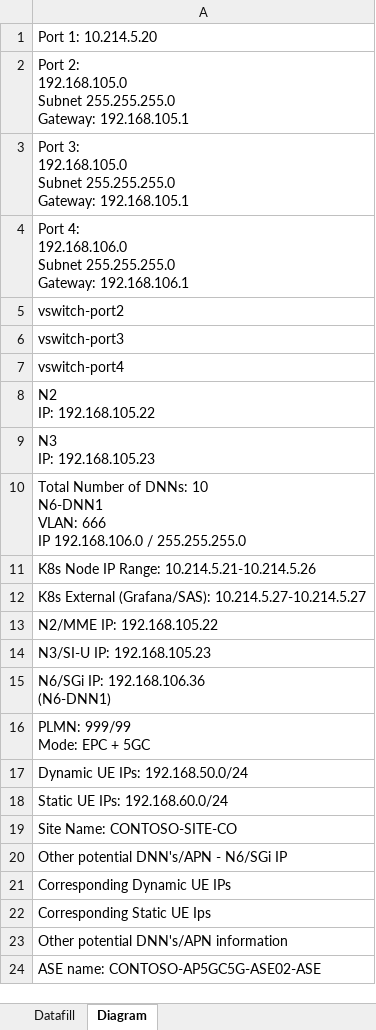
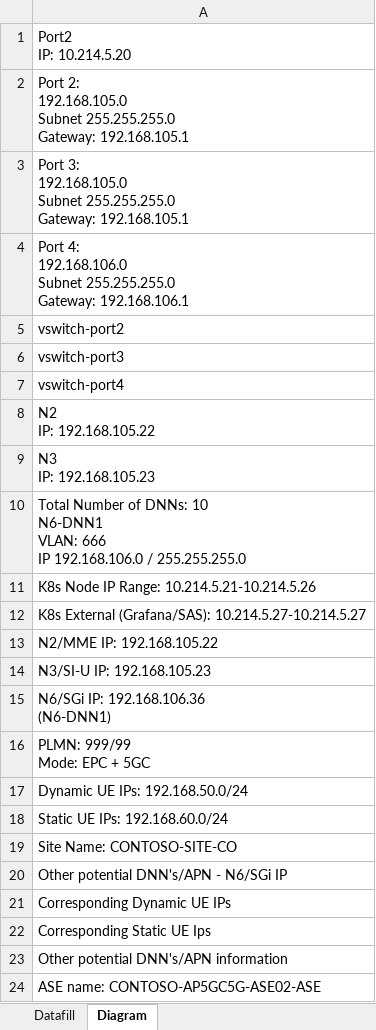
Before and after one commit to Azure/ASE_automation_for_AP5GC, an Excel workbook: parameters_file_single_ASE_AP5GC.xlsx, sheet Diagram, drawn as a sheet; values as stored, in another font and other column widths than the file's, no borders; charts and pictures not drawn; ↵ is a line break in a cell; the diff names each change by its address in the sheet, - before the commit and + after, or states it on an @@ line.

Commit message:
corrected the Port2 blocks in the Diagram worksheet

```diff
--- a/parameters_file_single_ASE_AP5GC.xlsx (sheet Diagram)
+++ b/parameters_file_single_ASE_AP5GC.xlsx (sheet Diagram)
-A1: Port 1: 10.214.5.20
+A1: Port2 ↵ IP: 10.214.5.20
```
Also changed, not shown: charts or pictures.
